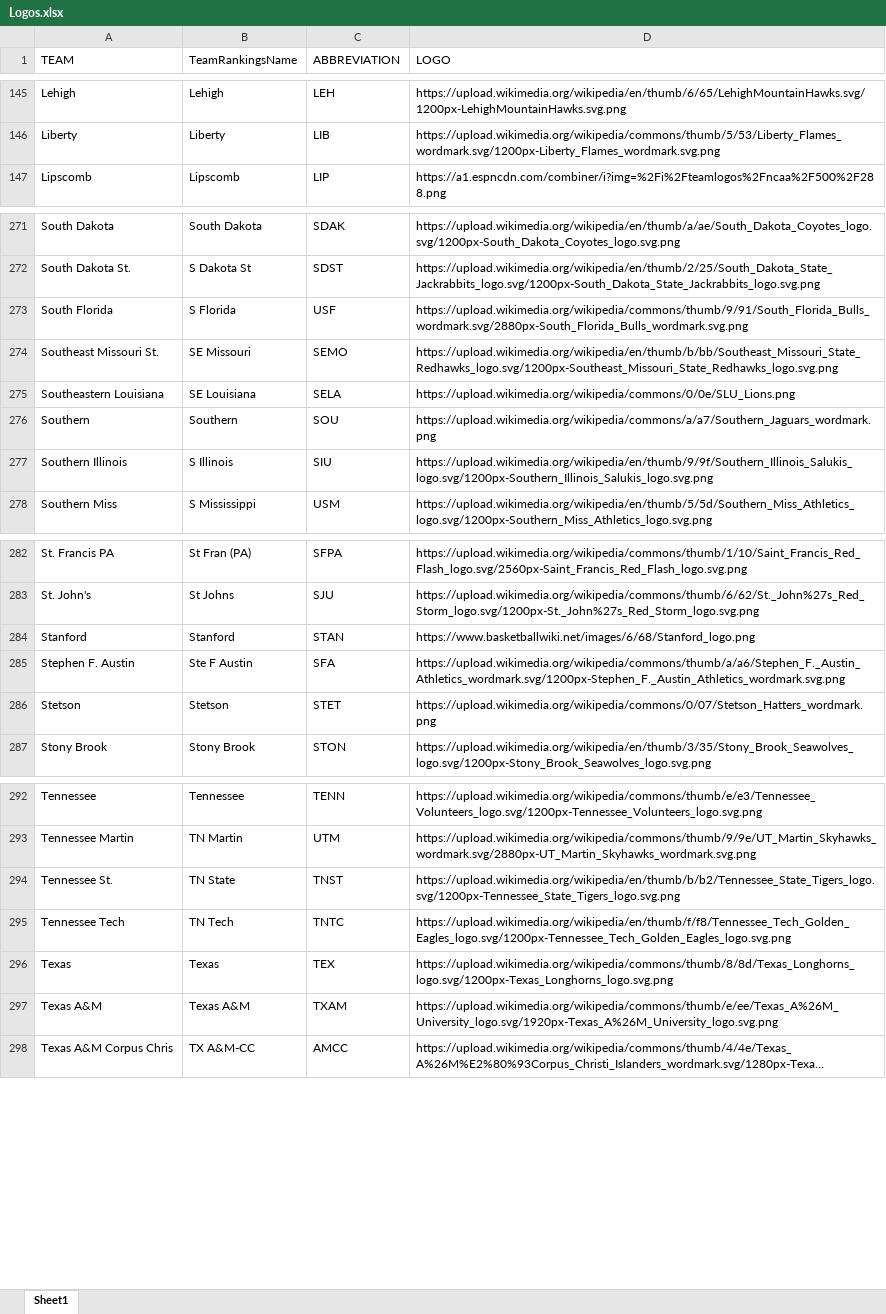
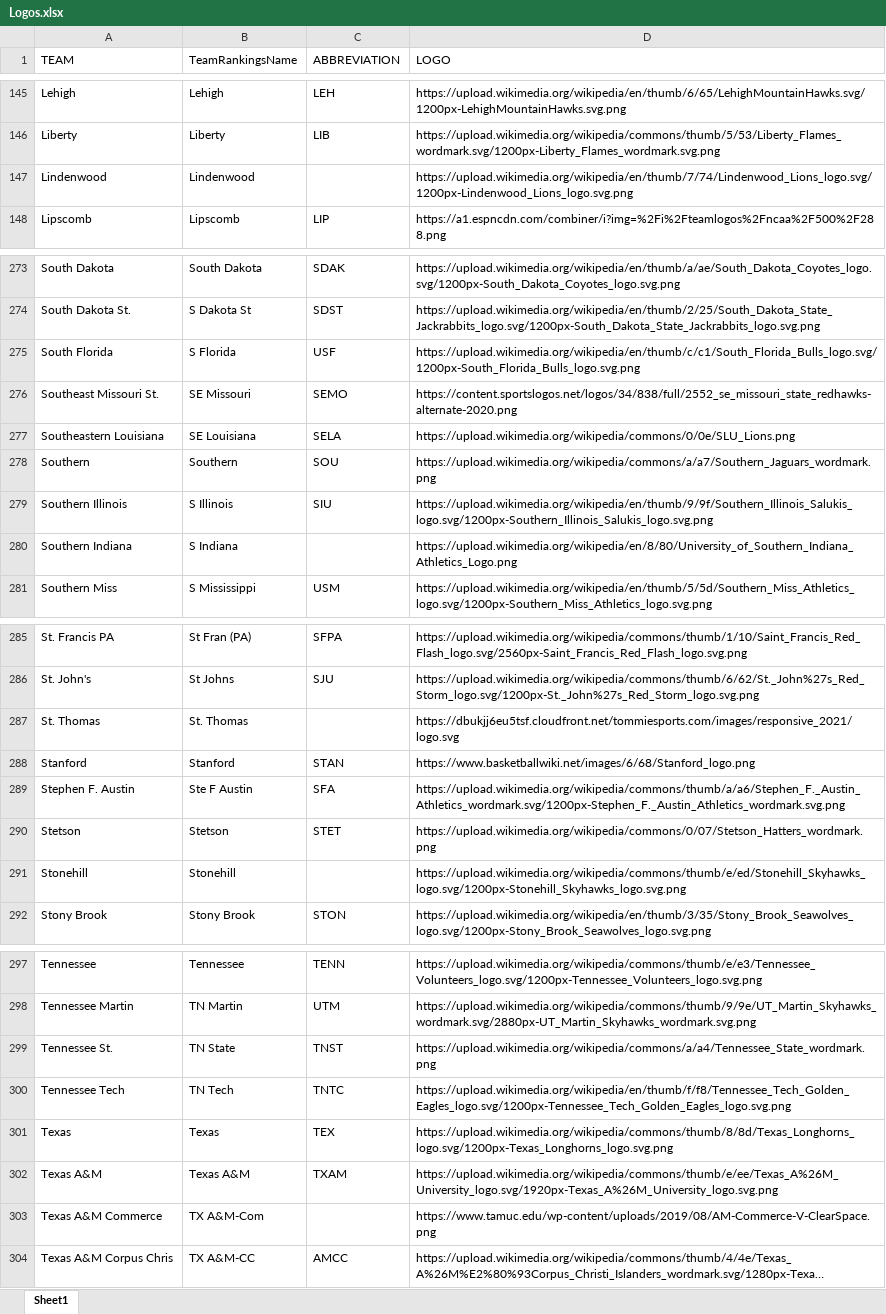
Before and after one commit to DSchof1/CBB-Stats, an Excel workbook: Logos.xlsx, sheet Sheet1, drawn as a sheet; only a part is shown, gaps mark what is left out; long unchanged cells end in …; values as stored, in another font and other column widths than the file's, no borders; charts and pictures not drawn; addresses are those after the commit; the diff covers the shown part only; the diff names each change by its address in the sheet, - before the commit and + after, or states it on an @@ line.

```diff
--- a/Logos.xlsx (sheet Sheet1)
+++ b/Logos.xlsx (sheet Sheet1)
+row 147: Lindenwood | Lindenwood |  | https://upload.wikimedia.org/wikipedia/en/thumb/7/74/Lindenwood_Lions_logo.svg/1200px-Lindenwood_Lions_logo.svg.png
-D275 (LOGO): https://upload.wikimedia.org/wikipedia/commons/thumb/9/91/South_Florida_Bulls_wordmark.svg/2880px-South_Florida_Bulls_wordmark.svg.png
+D275 (LOGO): https://upload.wikimedia.org/wikipedia/en/thumb/c/c1/South_Florida_Bulls_logo.svg/1200px-South_Florida_Bulls_logo.svg.png
-D276 (LOGO): https://upload.wikimedia.org/wikipedia/en/thumb/b/bb/Southeast_Missouri_State_Redhawks_logo.svg/1200px-Southeast_Missouri_State_Redhawks_logo.svg.png
+D276 (LOGO): https://content.sportslogos.net/logos/34/838/full/2552_se_missouri_state_redhawks-alternate-2020.png
+row 280: Southern Indiana | S Indiana |  | https://upload.wikimedia.org/wikipedia/en/8/80/University_of_Southern_Indiana_Athletics_Logo.png
+row 287: St. Thomas | St. Thomas |  | https://dbukjj6eu5tsf.cloudfront.net/tommiesports.com/images/responsive_2021/logo.svg
+row 291: Stonehill | Stonehill |  | https://upload.wikimedia.org/wikipedia/commons/thumb/e/ed/Stonehill_Skyhawks_logo.svg/1200px-Stonehill_Skyhawks_logo.svg.png
-D299 (LOGO): https://upload.wikimedia.org/wikipedia/en/thumb/b/b2/Tennessee_State_Tigers_logo.svg/1200px-Tennessee_State_Tigers_logo.svg.png
+D299 (LOGO): https://upload.wikimedia.org/wikipedia/commons/a/a4/Tennessee_State_wordmark.png
+row 303: Texas A&M Commerce | TX A&M-Com |  | https://www.tamuc.edu/wp-content/uploads/2019/08/AM-Commerce-V-ClearSpace.png
```
Also changed, not shown: 2 added rows elsewhere in this sheet, charts or pictures, 1 other file.
